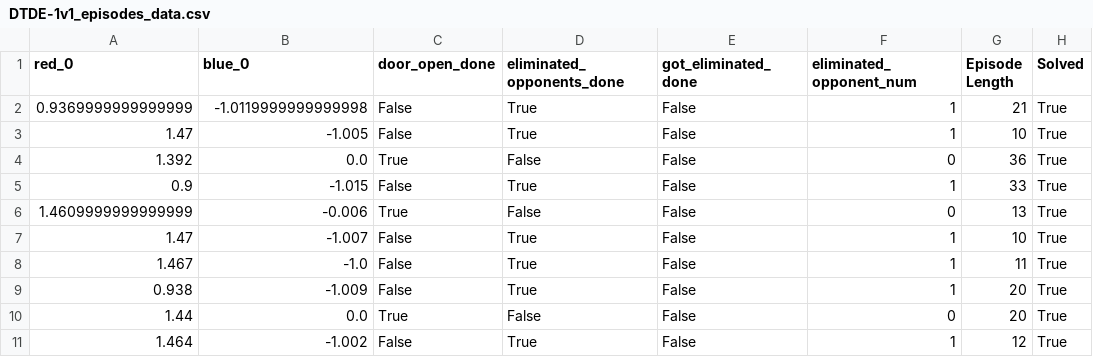
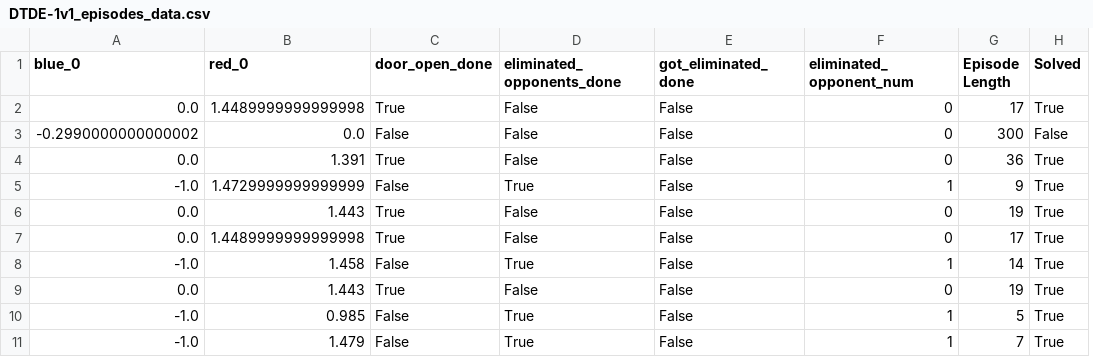
Before and after one commit to STRDeepRL/week-3-intro-to-marl-jsa1142, a CSV file: submission/evaluation_reports/DTDE-1v1_episodes_data.csv, drawn as a sheet; removed rows and columns are numbered as before the commit, all else as after; the diff names each change by its address in the sheet, - before the commit and + after, or states it on an @@ line.

```diff
--- a/submission/evaluation_reports/DTDE-1v1_episodes_data.csv
+++ b/submission/evaluation_reports/DTDE-1v1_episodes_data.csv
-column A (red_0), rows 4-6: 1.392 | 0.9 | 1.4609999999999999; row 8: 1.467; rows 10-11: 1.44 | 1.464
+column B (red_0), rows 4-6: 1.391 | 1.4729999999999999 | 1.443; rows 8-10: 1.458 | 1.443 | 0.985
-row 2: 0.9369999999999999 | -1.0119999999999998 | False | True | False | 1 | 21 | True
-row 3: 1.47 | -1.005 | False | True | False | 1 | 10 | True
+row 2: 0.0 | 1.4489999999999998 | True | False | False | 0 | 17 | True
+row 3: -0.2990000000000002 | 0.0 | False | False | False | 0 | 300 | False
-A5 (blue_0): -1.015
+A5 (blue_0): -1.0
-G5 (Episode Length): 33
+G5 (Episode Length): 9
-A6 (blue_0): -0.006
+A6 (blue_0): 0.0
-G6 (Episode Length): 13
+G6 (Episode Length): 19
-row 7: 1.47 | -1.007 | False | True | False | 1 | 10 | True
+row 7: 0.0 | 1.4489999999999998 | True | False | False | 0 | 17 | True
-G8 (Episode Length): 11
+G8 (Episode Length): 14
-row 9: 0.938 | -1.009 | False | True | False | 1 | 20 | True
-G9 (Episode Length): 20
+G9 (Episode Length): 19
-A10 (blue_0): -1.002
+A10 (blue_0): -1.0
-G10 (Episode Length): 12
+G10 (Episode Length): 5
+row 11: -1.0 | 1.479 | False | True | False | 1 | 7 | True
```
Also changed, not shown: 6 other files.
